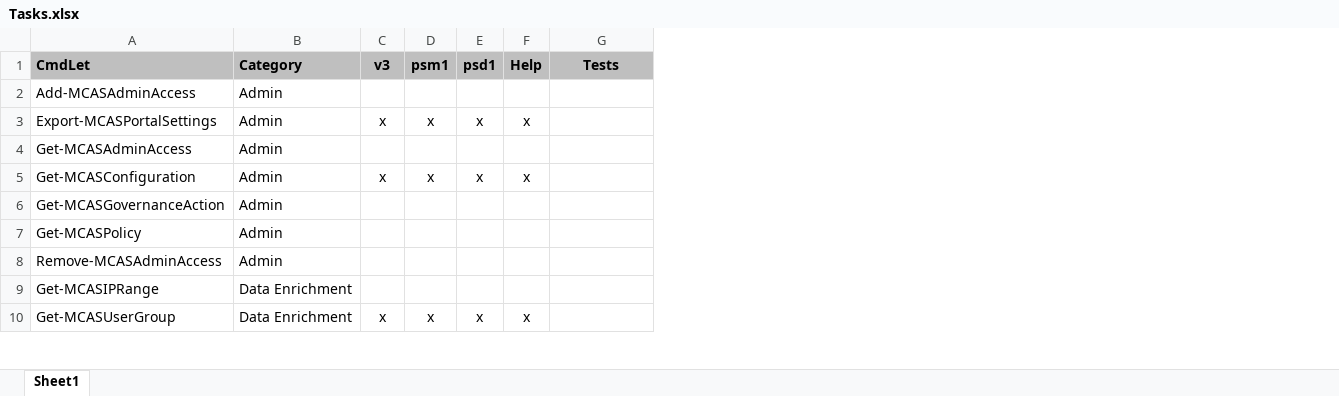
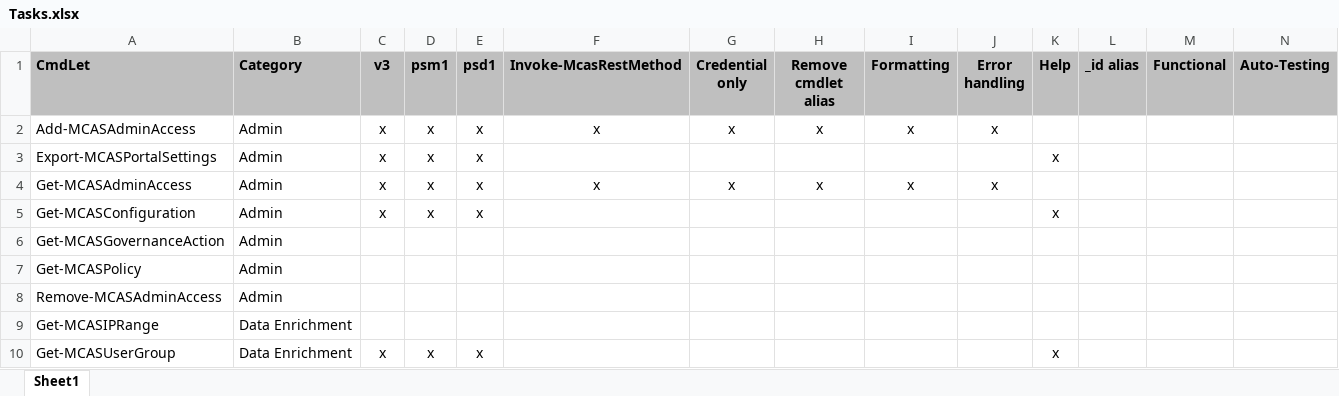
Before and after one commit to powershellshock/MCAS-Powershell, an Excel workbook: docs/Tasks.xlsx, sheet Sheet1, drawn as a sheet; only a part is shown; values as stored, in another font and other column widths than the file's, no borders; addresses are those after the commit; the diff names each change by its address in the sheet, - before the commit and + after, or states it on an @@ line.

Commit message:
Admin access cmdlets 1

```diff
--- a/docs/Tasks.xlsx (sheet Sheet1)
+++ b/docs/Tasks.xlsx (sheet Sheet1)
+column F (Invoke-McasRestMethod), rows 2-4: x |  | x
+column G (Credential only), rows 2-4: x |  | x
+column H (Remove cmdlet alias), rows 2-4: x |  | x
+column I (Formatting), rows 2-4: x |  | x
+column J (Error handling), rows 2-4: x |  | x
+column L (_id alias), empty
+column M (Functional), empty
-N1: Tests
+N1: Auto-Testing
-C2 (v3): (empty)
+C2 (v3): x
-D2 (psm1): (empty)
+D2 (psm1): x
-E2 (psd1): (empty)
+E2 (psd1): x
-C4 (v3): (empty)
+C4 (v3): x
-D4 (psm1): (empty)
+D4 (psm1): x
-E4 (psd1): (empty)
+E4 (psd1): x
```
Also changed, not shown: 6 other files.
